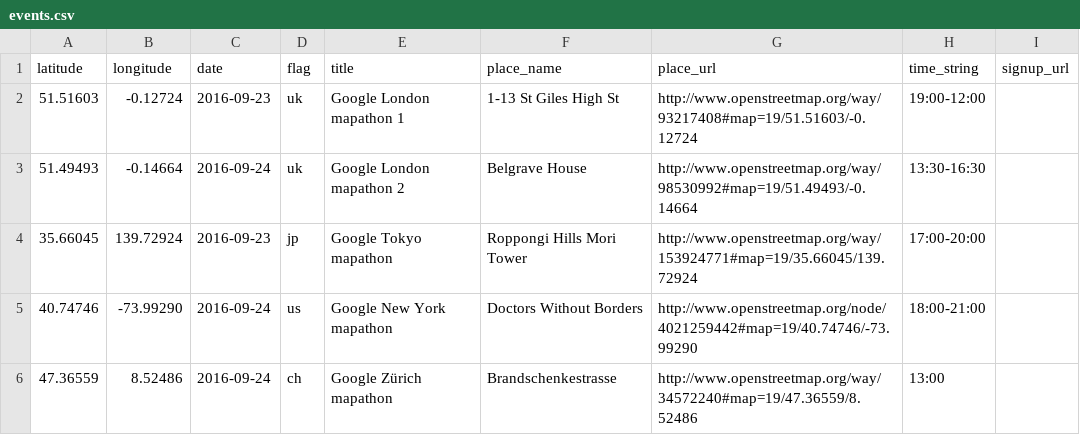
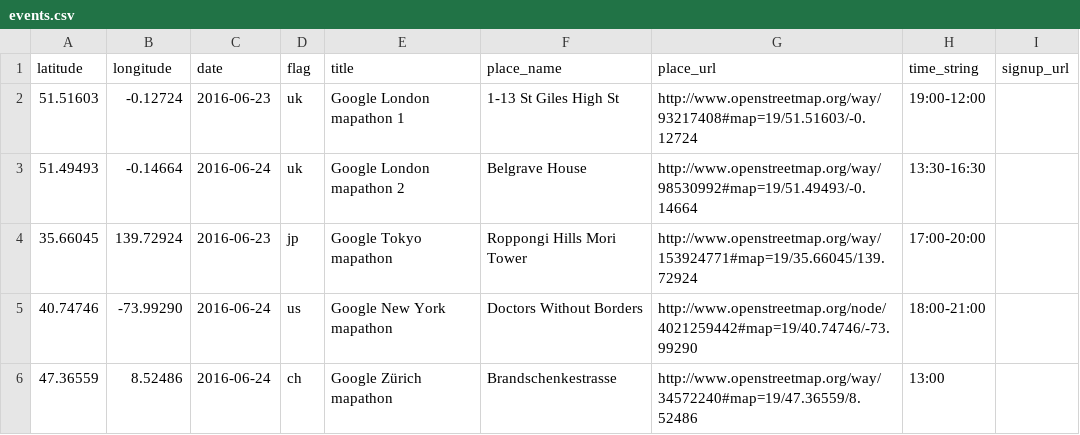
Before and after one commit to MissingMaps/partners, a CSV file: app/_data/google/events.csv, drawn as a sheet.

Commit message:
Update events.csv

```diff
--- a/app/_data/google/events.csv
+++ b/app/_data/google/events.csv
@@ -1,6 +1,6 @@
 latitude,longitude,date,flag,title,place_name,place_url,time_string,signup_url
-51.51603,-0.12724,2016-09-23,uk,Google London mapathon 1,1-13 St Giles High St,http://www.openstreetmap.org/way/93217408#map=19/51.51603/-0.12724,19:00-12:00,
-51.49493,-0.14664,2016-09-24,uk,Google London mapathon 2,Belgrave House,http://www.openstreetmap.org/way/98530992#map=19/51.49493/-0.14664,13:30-16:30,
-35.66045,139.72924,2016-09-23,jp,Google Tokyo mapathon,Roppongi Hills Mori Tower,http://www.openstreetmap.org/way/153924771#map=19/35.66045/139.72924,17:00-20:00,
-40.74746,-73.99290,2016-09-24,us,Google New York mapathon,Doctors Without Borders,http://www.openstreetmap.org/node/4021259442#map=19/40.74746/-73.99290,18:00-21:00,
-47.36559,8.52486,2016-09-24,ch,Google Zürich mapathon,Brandschenkestrasse,http://www.openstreetmap.org/way/34572240#map=19/47.36559/8.52486,13:00,
+51.51603,-0.12724,2016-06-23,uk,Google London mapathon 1,1-13 St Giles High St,http://www.openstreetmap.org/way/93217408#map=19/51.51603/-0.12724,19:00-12:00,
+51.49493,-0.14664,2016-06-24,uk,Google London mapathon 2,Belgrave House,http://www.openstreetmap.org/way/98530992#map=19/51.49493/-0.14664,13:30-16:30,
+35.66045,139.72924,2016-06-23,jp,Google Tokyo mapathon,Roppongi Hills Mori Tower,http://www.openstreetmap.org/way/153924771#map=19/35.66045/139.72924,17:00-20:00,
+40.74746,-73.99290,2016-06-24,us,Google New York mapathon,Doctors Without Borders,http://www.openstreetmap.org/node/4021259442#map=19/40.74746/-73.99290,18:00-21:00,
+47.36559,8.52486,2016-06-24,ch,Google Zürich mapathon,Brandschenkestrasse,http://www.openstreetmap.org/way/34572240#map=19/47.36559/8.52486,13:00,
```
